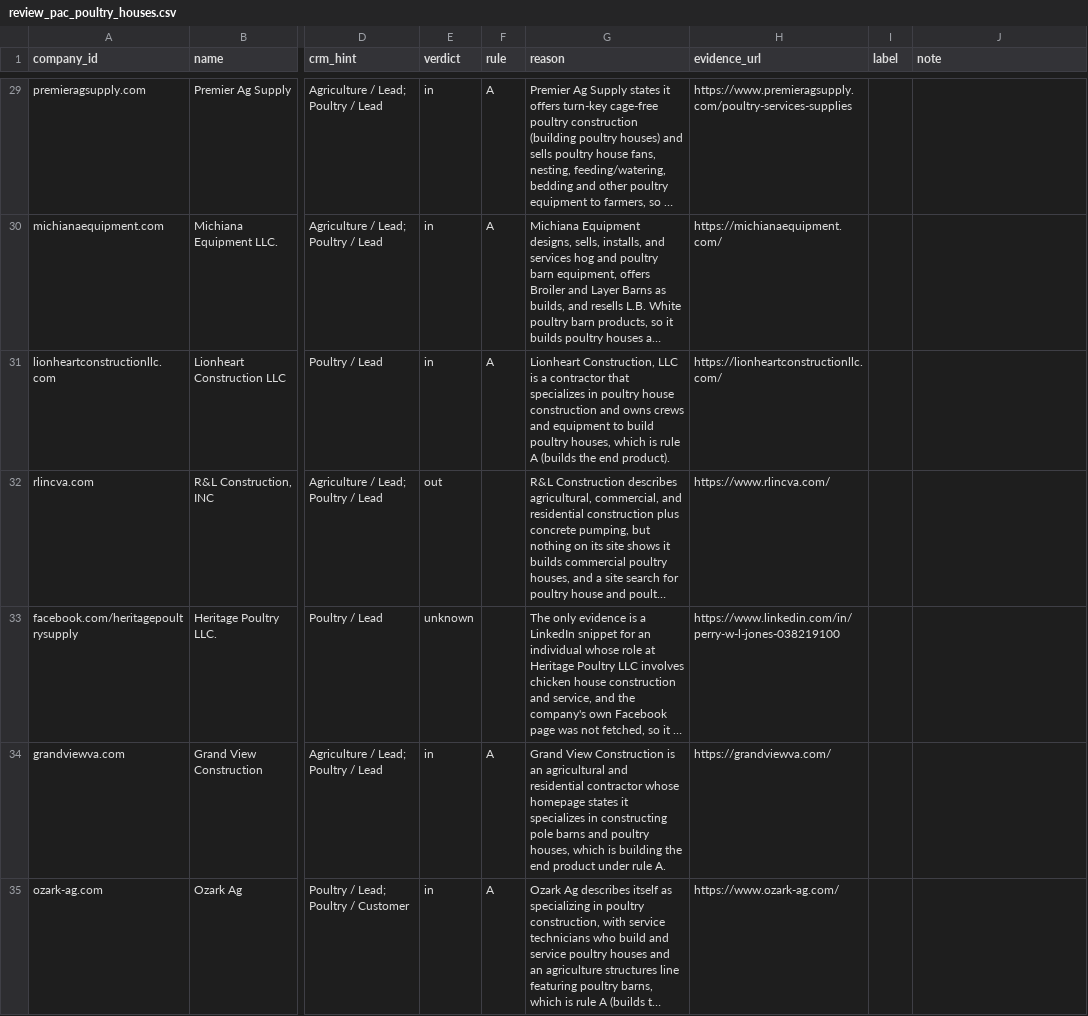
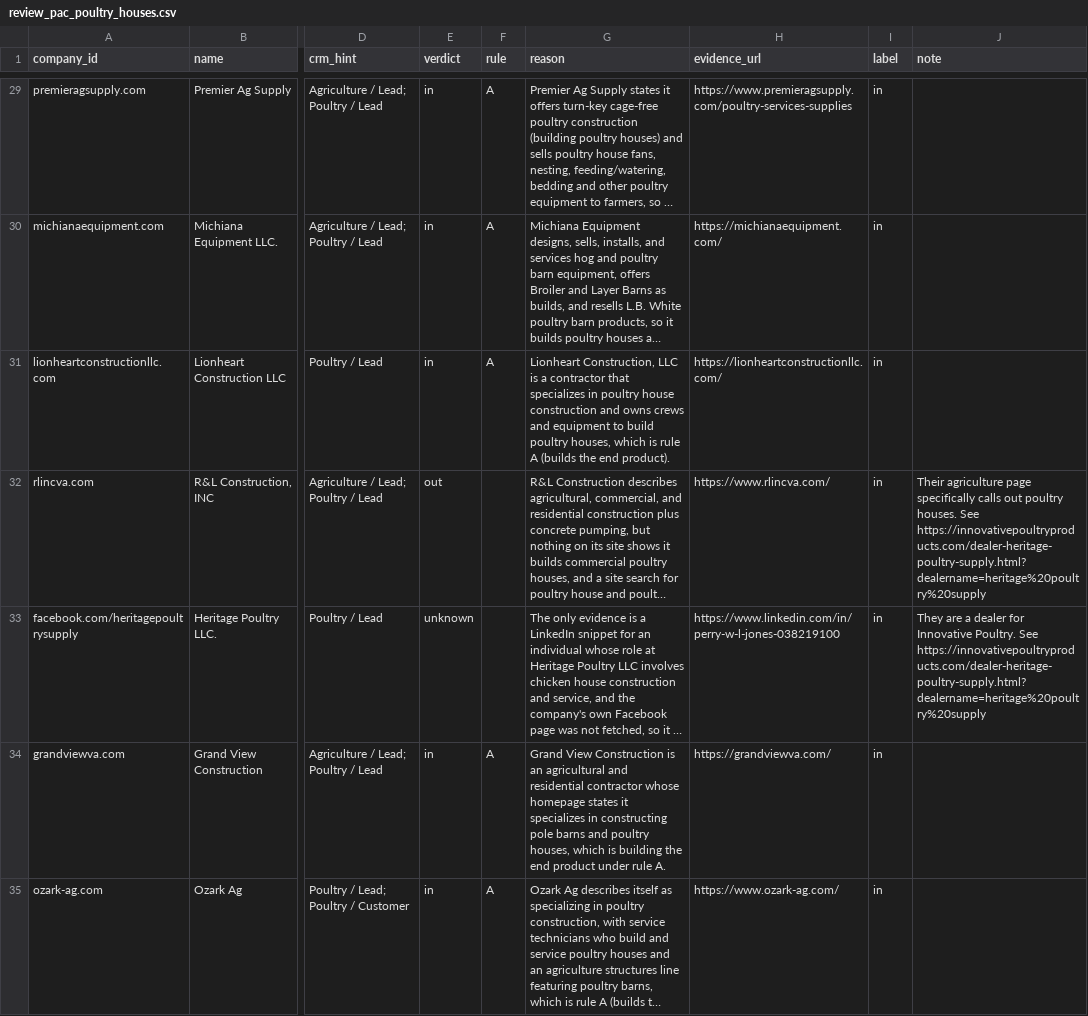
Before and after one commit to wintech-inc/oep.signal.core, a CSV file: eval/review_pac_poultry_houses.csv, drawn as a sheet; only a part is shown, gaps mark what is left out; long unchanged cells end in …; the diff covers the shown part only; the diff names each change by its address in the sheet, - before the commit and + after, or states it on an @@ line.

```diff
--- a/eval/review_pac_poultry_houses.csv
+++ b/eval/review_pac_poultry_houses.csv
-I29:I35 (label): (empty)
+I29:I35 (label): in
-J32 (note): (empty)
+J32 (note): Their agriculture page specifically calls out poultry houses. See https://innovativepoultryproducts.com/dealer-heritage-poultry-supply.html?dealername=heritage%20poultry%20supply
-J33 (note): (empty)
+J33 (note): They are a dealer for Innovative Poultry. See https://innovativepoultryproducts.com/dealer-heritage-poultry-supply.html?dealername=heritage%20poultry%20supply
```
Also changed, not shown: 96 edited cells elsewhere in this file, eval/review_pac_hunting_blinds.csv, 1 other file.
